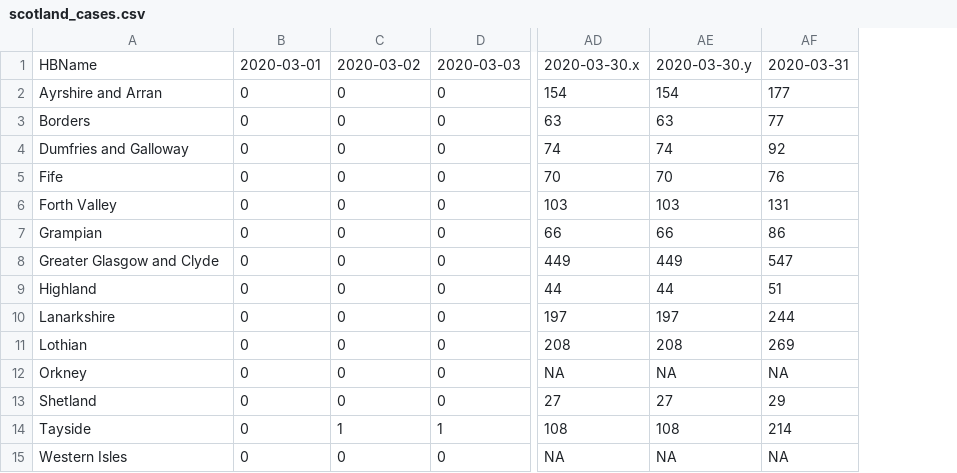
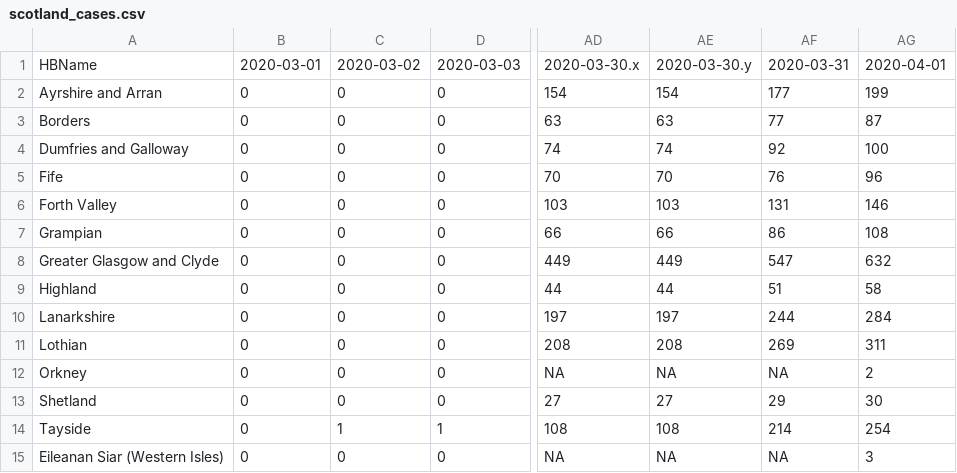
Before and after one commit to topographos/covid, a CSV file: data/scotland_cases.csv, drawn as a sheet; only a part is shown, gaps mark what is left out; the diff names each change by its address in the sheet, - before the commit and + after, or states it on an @@ line.

```diff
--- a/data/scotland_cases.csv
+++ b/data/scotland_cases.csv
+column AG, rows 1-15: 2020-04-01 | 199 | 87 | 100 | 96 | 146 | 108 | 632 | 58 | 284 | 311 | 2 | 30 | 254 | 3
-A15: Western Isles
+A15: Eileanan Siar (Western Isles)
```
Also changed, not shown: data/scotland_totals.csv, 6 other files.
